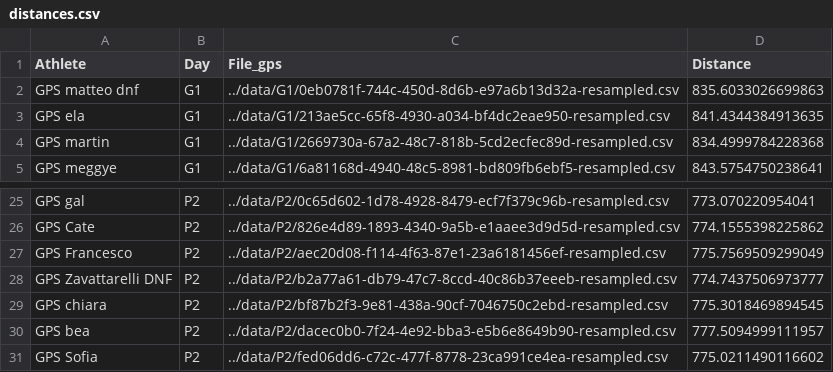
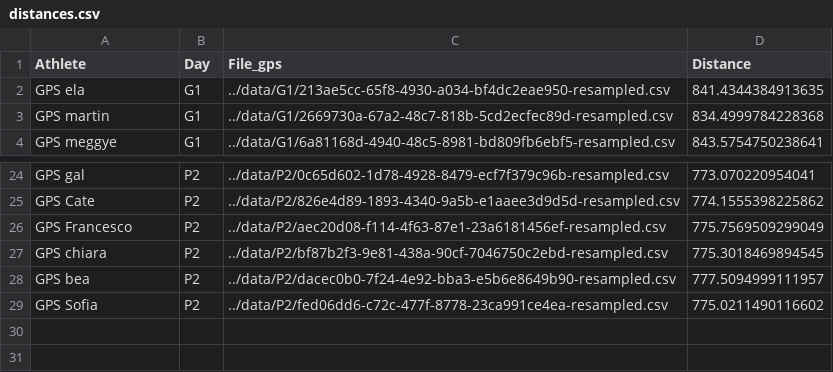
Before and after one commit to KalcMatej99/SkiAnalysisBasezzi, a CSV file: data/filtered/distances.csv, drawn as a sheet; only a part is shown, gaps mark what is left out.

```diff
--- a/data/filtered/distances.csv
+++ b/data/filtered/distances.csv
@@ -1,3 +1,2 @@
 Athlete,Day,File_gps,Distance
-GPS matteo dnf,G1,../data/G1/0eb0781f-744c-450d-8d6b-e97a6b13d32a-resampled.csv,835.6033026699863
 GPS ela,G1,../data/G1/213ae5cc-65f8-4930-a034-bf4dc2eae950-resampled.csv,841.4344384913635
@@ -27,3 +26,2 @@ GPS Cate,P2,../data/P2/826e4d89-1893-4340-9a5b-e1aaee3d9d5d-resampled.csv,774.15
 GPS Francesco,P2,../data/P2/aec20d08-f114-4f63-87e1-23a6181456ef-resampled.csv,775.7569509299049
-GPS Zavattarelli DNF,P2,../data/P2/b2a77a61-db79-47c7-8ccd-40c86b37eeeb-resampled.csv,774.7437506973777
 GPS chiara,P2,../data/P2/bf87b2f3-9e81-438a-90cf-7046750c2ebd-resampled.csv,775.3018469894545
```
Also changed, not shown: data/filtered/Dati_filtrati_all.csv, data/filtered/velocity_ranges.csv, 5 other files.
